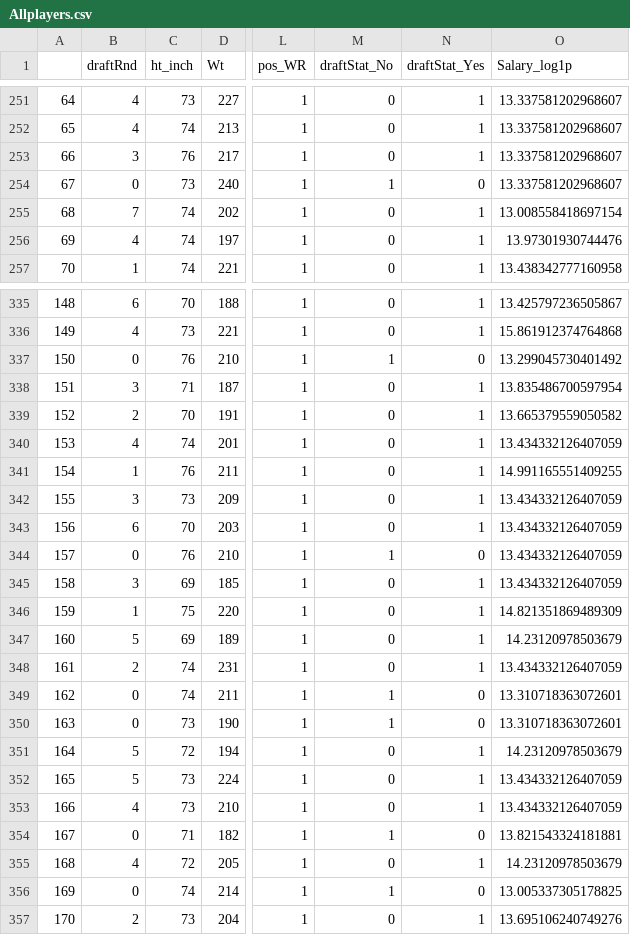
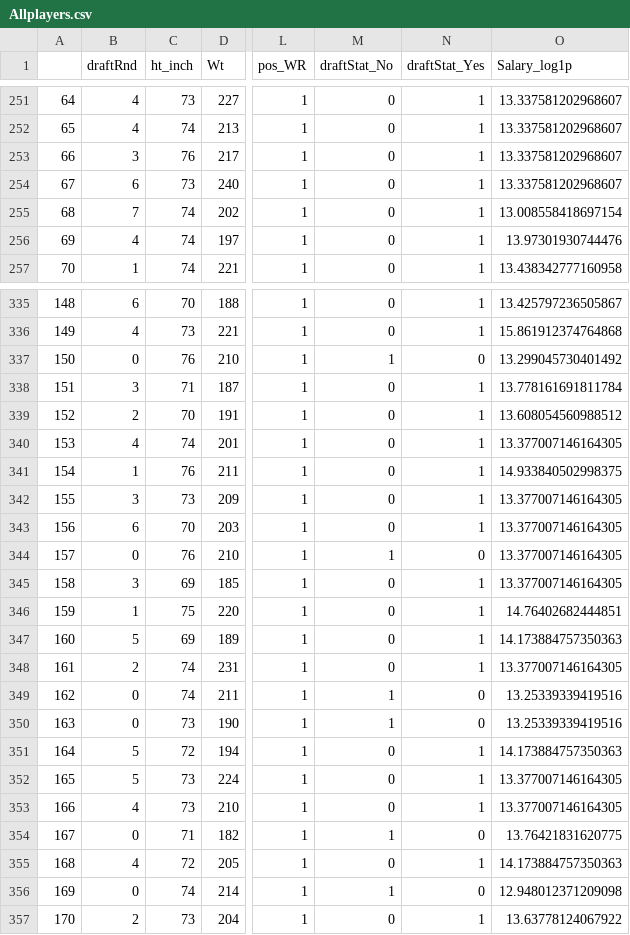
Before and after one commit to jhonsen/NFLplayersValuation, a CSV file: codes/data/Allplayers.csv, drawn as a sheet; only a part is shown, gaps mark what is left out; the diff covers the shown part only; the diff names each change by its address in the sheet, - before the commit and + after, or states it on an @@ line.

```diff
--- a/codes/data/Allplayers.csv
+++ b/codes/data/Allplayers.csv
-B254 (draftRnd): 0
+B254 (draftRnd): 6
-M254 (draftStat_No): 1
+M254 (draftStat_No): 0
-N254 (draftStat_Yes): 0
+N254 (draftStat_Yes): 1
-O338 (Salary_log1p): 13.835486700597954
+O338 (Salary_log1p): 13.778161691811784
-O339 (Salary_log1p): 13.665379559050582
+O339 (Salary_log1p): 13.608054560988512
-O340 (Salary_log1p): 13.434332126407059
+O340 (Salary_log1p): 13.377007146164305
-O341 (Salary_log1p): 14.991165551409255
+O341 (Salary_log1p): 14.933840502998375
-O342:O345 (Salary_log1p): 13.434332126407059
+O342:O345 (Salary_log1p): 13.377007146164305
-O346 (Salary_log1p): 14.821351869489309
+O346 (Salary_log1p): 14.76402682444851
-O347 (Salary_log1p): 14.23120978503679
+O347 (Salary_log1p): 14.173884757350363
-O348 (Salary_log1p): 13.434332126407059
+O348 (Salary_log1p): 13.377007146164305
-O349:O350 (Salary_log1p): 13.310718363072601
+O349:O350 (Salary_log1p): 13.25339339419516
-O351 (Salary_log1p): 14.23120978503679
+O351 (Salary_log1p): 14.173884757350363
-O352:O353 (Salary_log1p): 13.434332126407059
+O352:O353 (Salary_log1p): 13.377007146164305
-O354 (Salary_log1p): 13.821543324181881
+O354 (Salary_log1p): 13.76421831620775
-O355 (Salary_log1p): 14.23120978503679
+O355 (Salary_log1p): 14.173884757350363
-O356 (Salary_log1p): 13.005337305178825
+O356 (Salary_log1p): 12.948012371209098
-O357 (Salary_log1p): 13.695106240749276
+O357 (Salary_log1p): 13.63778124067922
```
Also changed, not shown: 23 edited cells elsewhere in this file, 10 other files.
